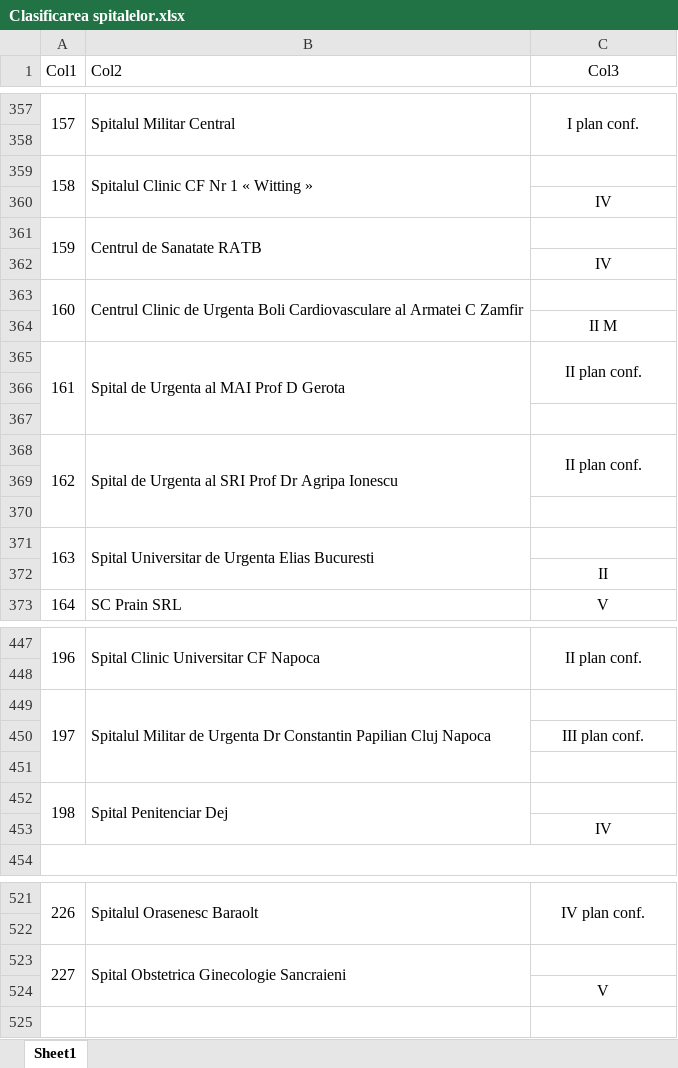
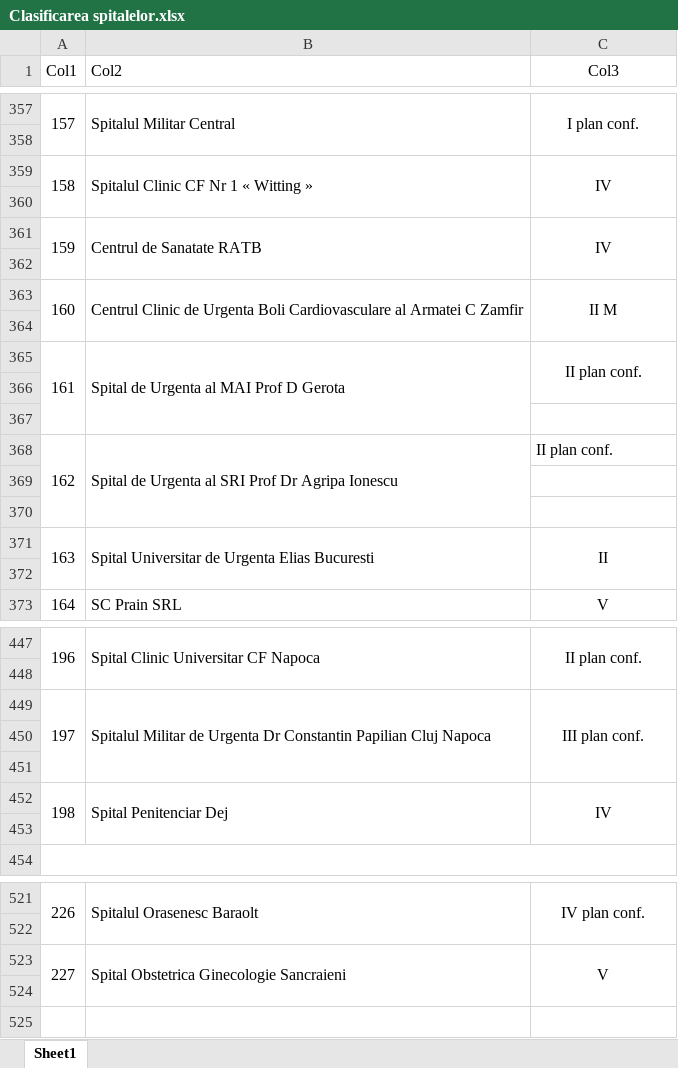
Before and after one commit to Nico7777777/DRG, an Excel workbook: Clasificarea spitalelor.xlsx, sheet Sheet1, drawn as a sheet; only a part is shown, gaps mark what is left out; values as stored, in another font and other column widths than the file's, no borders; charts and pictures not drawn; the diff covers the shown part only; the diff names each change by its address in the sheet, - before the commit and + after, or states it on an @@ line.

```diff
--- a/Clasificarea spitalelor.xlsx (sheet Sheet1)
+++ b/Clasificarea spitalelor.xlsx (sheet Sheet1)
-C359 (Col3): (empty)
+C359 (Col3): IV
+C359:C360 merged
-C360 (Col3): IV
+C360 (Col3): (empty)
-C361 (Col3): (empty)
+C361 (Col3): IV
+C361:C362 merged
-C362 (Col3): IV
+C362 (Col3): (empty)
-C363 (Col3): (empty)
+C363 (Col3): II M
+C363:C364 merged
-C364 (Col3): II M
+C364 (Col3): (empty)
-C368 alignment: center
+C368 alignment: left
-C368:C369 merged
-C371 (Col3): (empty)
+C371 (Col3): II
+C371:C372 merged
-C372 (Col3): II
+C372 (Col3): (empty)
-C449 (Col3): (empty)
+C449 (Col3): III plan conf.
+C449:C451 merged
-C450 (Col3): III plan conf.
+C450 (Col3): (empty)
-C452 (Col3): (empty)
+C452 (Col3): IV
+C452:C453 merged
-C453 (Col3): IV
+C453 (Col3): (empty)
-C523 (Col3): (empty)
+C523 (Col3): V
+C523:C524 merged
-C524 (Col3): V
+C524 (Col3): (empty)
```
Also changed, not shown: 22 edited cells and merged cells elsewhere in this sheet, charts or pictures, 3 other files.
